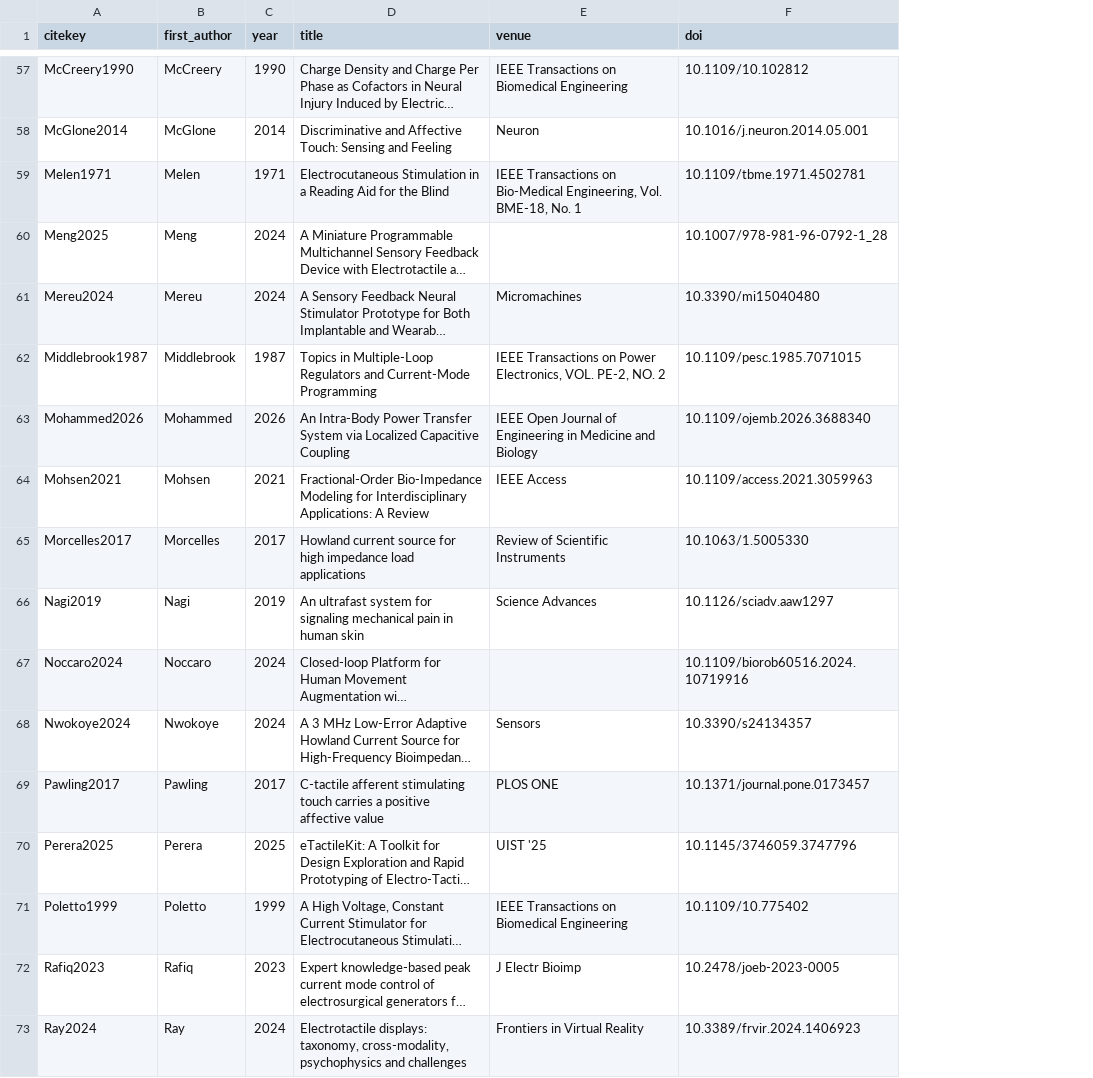
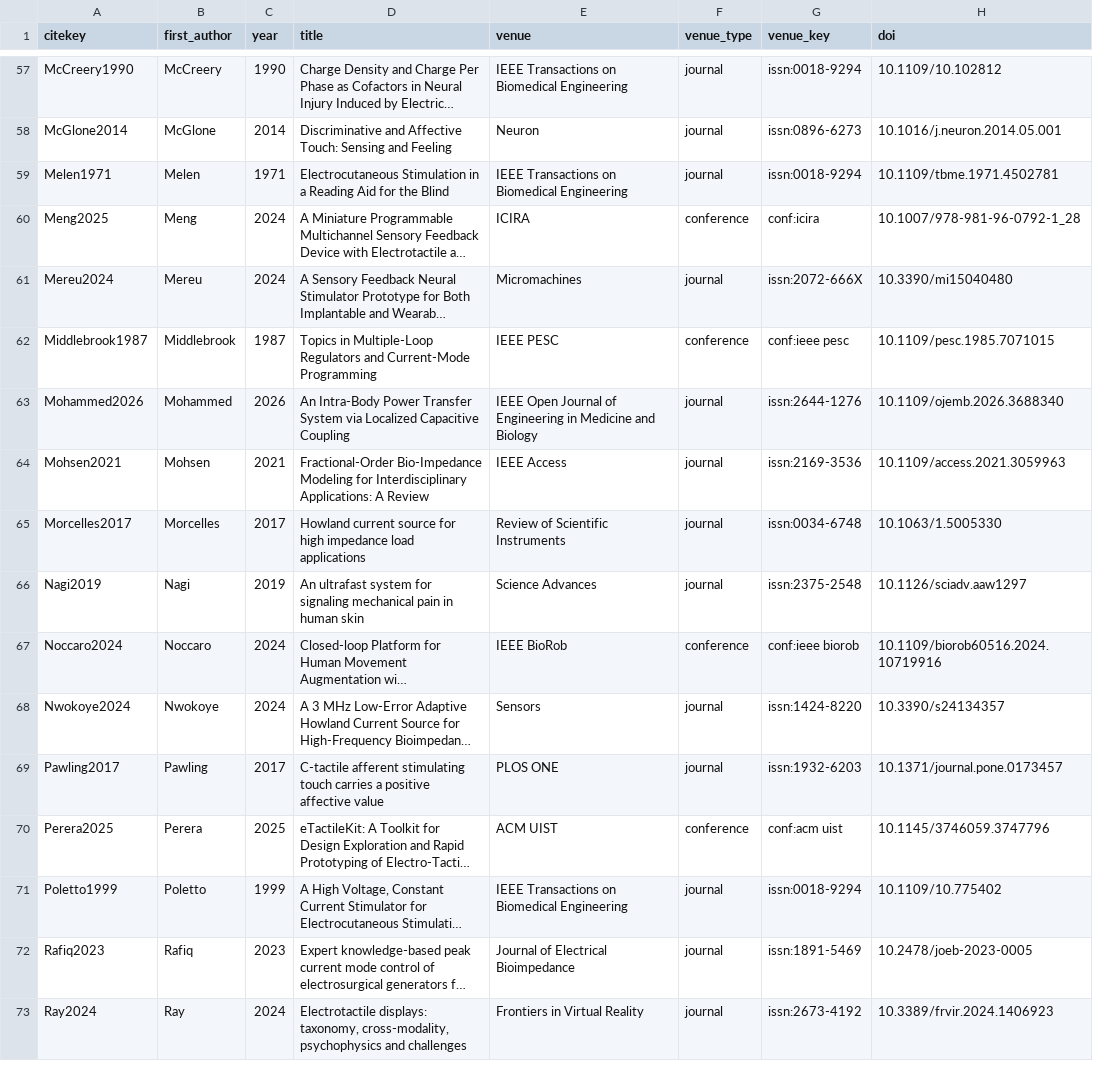
Before and after one commit to andres-ramirez-duque/electrotactile_lit_syn, a CSV file: data/papers.csv, drawn as a sheet; only a part is shown, gaps mark what is left out; long unchanged cells end in …; the diff covers the shown part only; the diff names each change by its address in the sheet, - before the commit and + after, or states it on an @@ line.

```diff
--- a/data/papers.csv
+++ b/data/papers.csv
+column F (venue_type), rows 57-73: journal | journal | journal | conference | journal | conference | journal | journal | journal | journal | conference | journal | journal | conference | journal | journal | journal
+column G (venue_key), rows 57-73: issn:0018-9294 | issn:0896-6273 | issn:0018-9294 | conf:icira | issn:2072-666X | conf:ieee pesc | issn:2644-1276 | issn:2169-3536 | issn:0034-6748 | issn:2375-2548 | conf:ieee biorob | issn:1424-8220 | issn:1932-6203 | conf:acm uist | issn:0018-9294 | issn:1891-5469 | issn:2673-4192
-E59 (venue): …Transactions on Bio-Medical Engineering, Vol. BME-18, No. 1
+E59 (venue): …Transactions on Biomedical Engineering
-E60 (venue): (empty)
+E60 (venue): ICIRA
-E62 (venue): IEEE Transactions on Power Electronics, VOL. PE-2, NO. 2
+E62 (venue): IEEE PESC
-E67 (venue): (empty)
+E67 (venue): IEEE BioRob
-E70 (venue): UIST '25
+E70 (venue): ACM UIST
-E72 (venue): J Electr Bioimp
+E72 (venue): Journal of Electrical Bioimpedance
```
Also changed, not shown: 51 edited cells elsewhere in this file, site/data/papers.csv, 8 other files.
